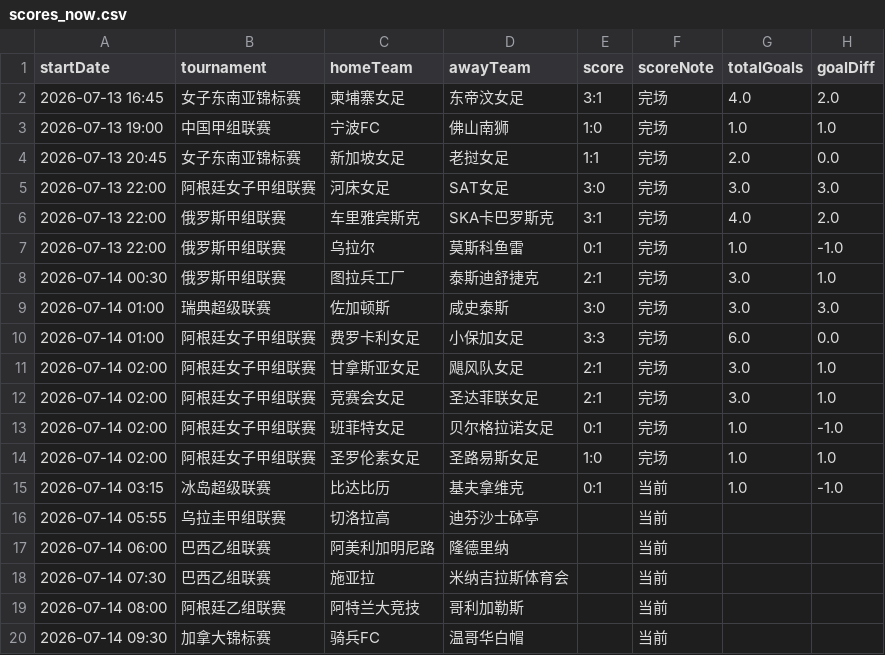
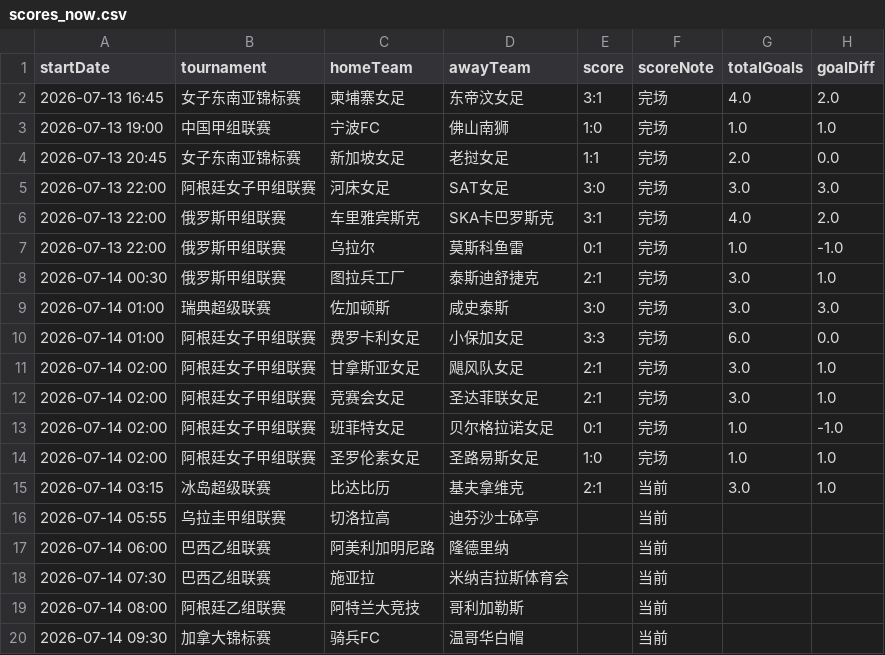
Before and after one commit to 52483588/goal_football_app, a CSV file: scores_now.csv, drawn as a sheet.

```diff
--- a/scores_now.csv
+++ b/scores_now.csv
@@ -14,3 +14,3 @@
 2026-07-14 02:00,阿根廷女子甲组联赛,圣罗伦素女足,圣路易斯女足,1:0,完场,1.0,1.0
-2026-07-14 03:15,冰岛超级联赛,比达比历,基夫拿维克,0:1,当前,1.0,-1.0
+2026-07-14 03:15,冰岛超级联赛,比达比历,基夫拿维克,2:1,当前,3.0,1.0
 2026-07-14 05:55,乌拉圭甲组联赛,切洛拉高,迪芬沙士砵亭,,当前,,
```
Also changed, not shown: 19 other files.
